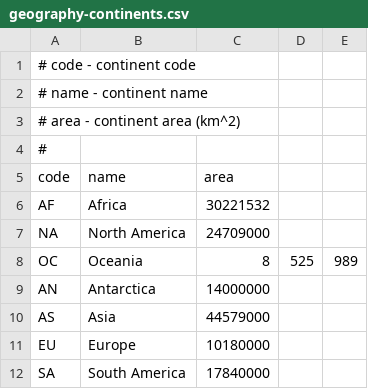
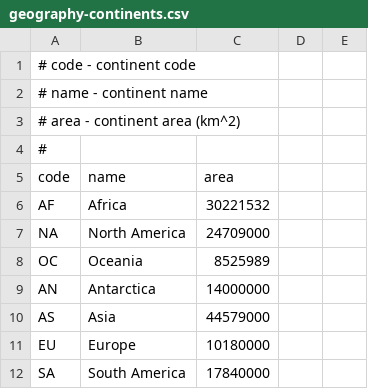
Before and after one commit to datawookie/data-diaspora, a CSV file: geography-continents.csv, drawn as a sheet.

Commit message:
Removed excess commas.

```diff
--- a/geography-continents.csv
+++ b/geography-continents.csv
@@ -7,3 +7,3 @@ AF,Africa,30221532
 NA,North America,24709000
-OC,Oceania,8,525,989
+OC,Oceania,8525989
 AN,Antarctica,14000000
```
